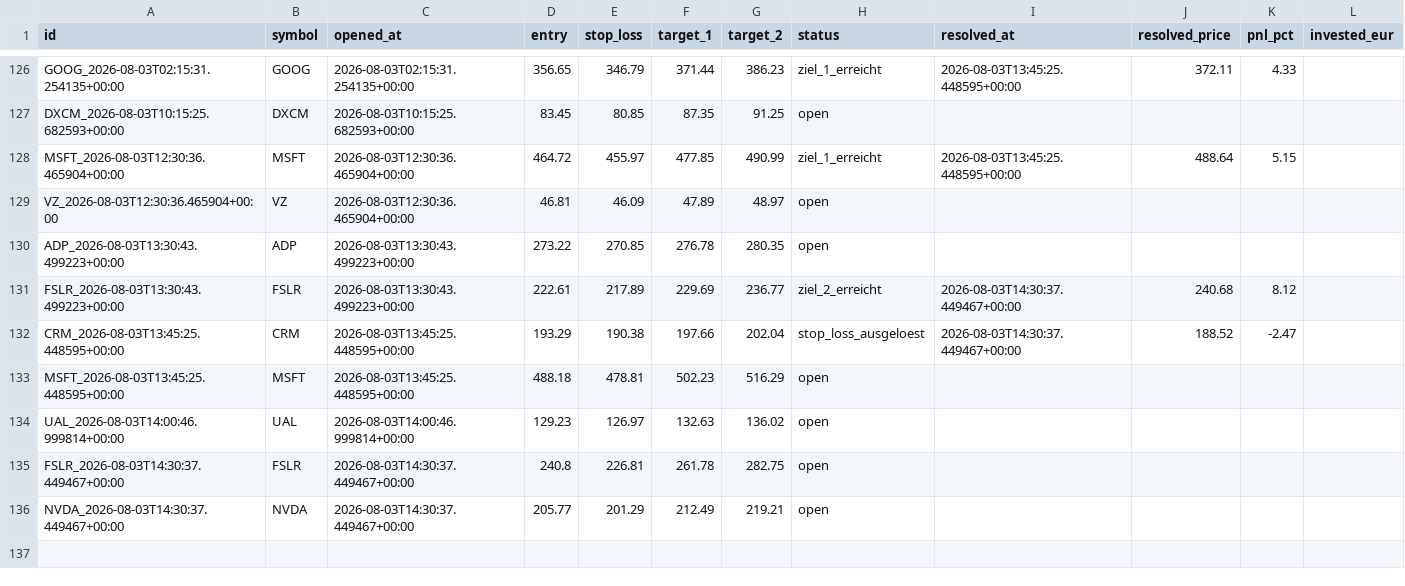
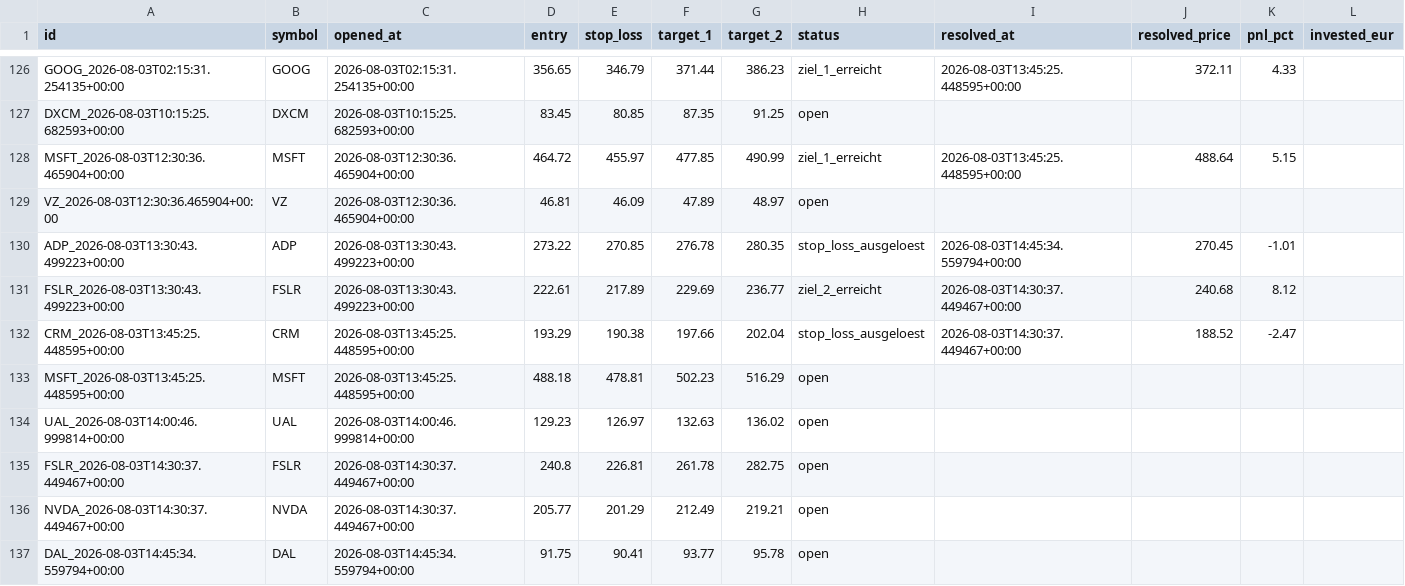
Before and after one commit to luiswolny-dot/Trading-Gehirn, a CSV file: data/recommendations_log.csv, drawn as a sheet; only a part is shown, gaps mark what is left out.

```diff
--- a/data/recommendations_log.csv
+++ b/data/recommendations_log.csv
@@ -129,3 +129,3 @@ MSFT_2026-08-03T12:30:36.465904+00:00,MSFT,2026-08-03T12:30:36.465904+00:00,464.
 VZ_2026-08-03T12:30:36.465904+00:00,VZ,2026-08-03T12:30:36.465904+00:00,46.81,46.09,47.89,48.97,open,,,,
-ADP_2026-08-03T13:30:43.499223+00:00,ADP,2026-08-03T13:30:43.499223+00:00,273.22,270.85,276.78,280.35,open,,,,
+ADP_2026-08-03T13:30:43.499223+00:00,ADP,2026-08-03T13:30:43.499223+00:00,273.22,270.85,276.78,280.35,stop_loss_ausgeloest,2026-08-03T14:45:34.559794+00:00,270.45,-1.01,
 FSLR_2026-08-03T13:30:43.499223+00:00,FSLR,2026-08-03T13:30:43.499223+00:00,222.61,217.89,229.69,236.77,ziel_2_erreicht,2026-08-03T14:30:37.449467+00:00,240.68,8.12,
@@ -136 +136,2 @@ FSLR_2026-08-03T14:30:37.449467+00:00,FSLR,2026-08-03T14:30:37.449467+00:00,240.
 NVDA_2026-08-03T14:30:37.449467+00:00,NVDA,2026-08-03T14:30:37.449467+00:00,205.77,201.29,212.49,219.21,open,,,,
+DAL_2026-08-03T14:45:34.559794+00:00,DAL,2026-08-03T14:45:34.559794+00:00,91.75,90.41,93.77,95.78,open,,,,
```
Also changed, not shown: 35 other files.
